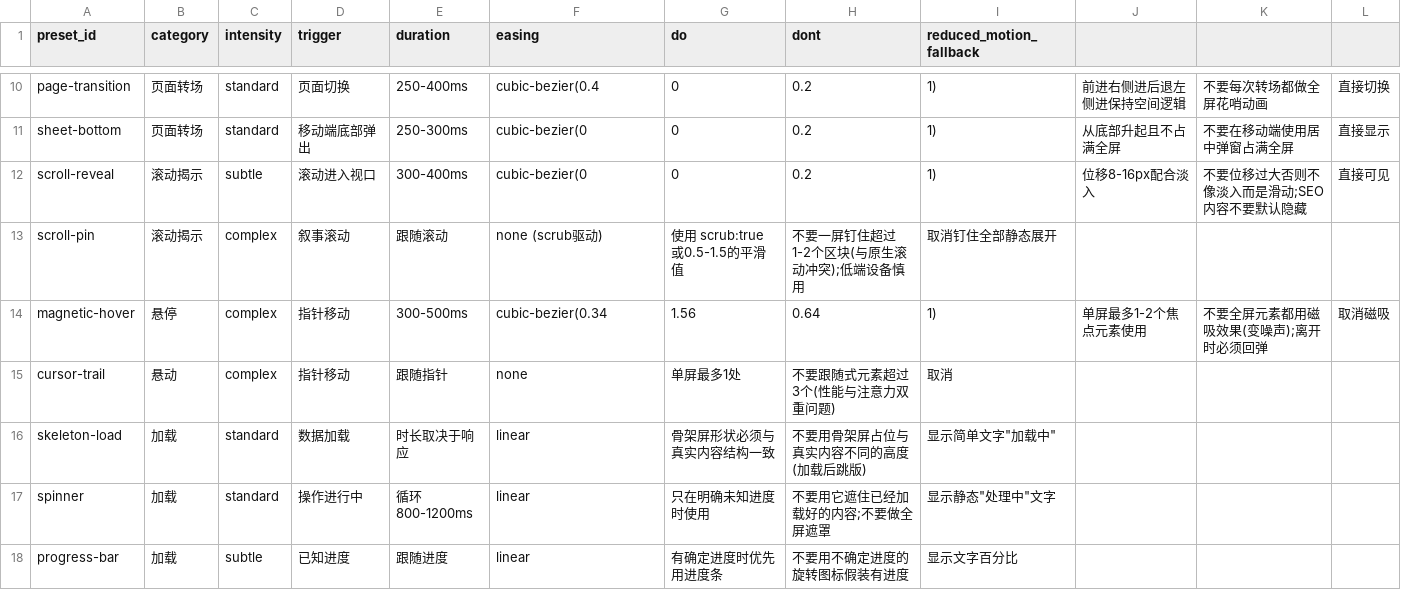
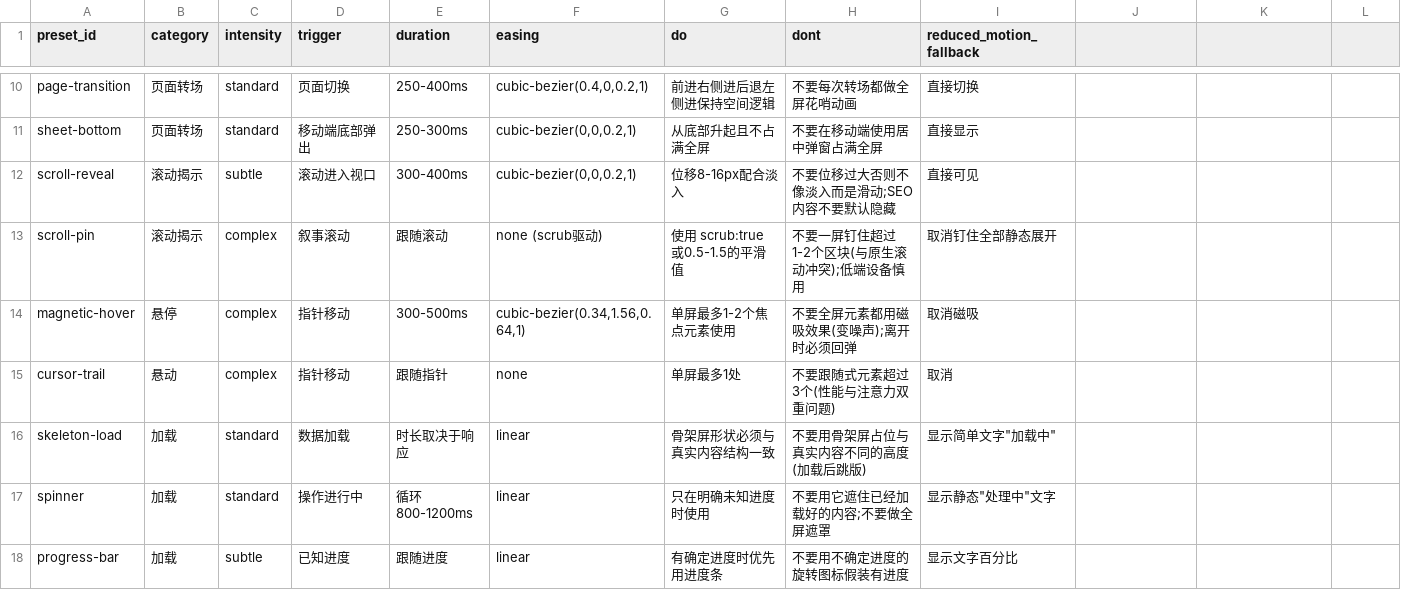
Before and after one commit to xpsmsn/design-iron-rules, a CSV file: data/motion-presets.csv, drawn as a sheet; only a part is shown, gaps mark what is left out; the diff covers the shown part only; the diff names each change by its address in the sheet, - before the commit and + after, or states it on an @@ line.

```diff
--- a/data/motion-presets.csv
+++ b/data/motion-presets.csv
-F10 (easing): cubic-bezier(0.4
+F10 (easing): cubic-bezier(0.4,0,0.2,1)
-G10 (do): 0
+G10 (do): 前进右侧进后退左侧进保持空间逻辑
-H10 (dont): 0.2
+H10 (dont): 不要每次转场都做全屏花哨动画
-I10 (reduced_motion_fallback): 1)
+I10 (reduced_motion_fallback): 直接切换
-J10: 前进右侧进后退左侧进保持空间逻辑
+J10: (empty)
-K10: 不要每次转场都做全屏花哨动画
+K10: (empty)
-L10: 直接切换
+L10: (empty)
-F11:F12 (easing): cubic-bezier(0
+F11:F12 (easing): cubic-bezier(0,0,0.2,1)
-G11 (do): 0
+G11 (do): 从底部升起且不占满全屏
-H11 (dont): 0.2
+H11 (dont): 不要在移动端使用居中弹窗占满全屏
-I11 (reduced_motion_fallback): 1)
+I11 (reduced_motion_fallback): 直接显示
-J11: 从底部升起且不占满全屏
+J11: (empty)
-K11: 不要在移动端使用居中弹窗占满全屏
+K11: (empty)
-L11: 直接显示
+L11: (empty)
-G12 (do): 0
+G12 (do): 位移8-16px配合淡入
-H12 (dont): 0.2
+H12 (dont): 不要位移过大否则不像淡入而是滑动;SEO内容不要默认隐藏
-I12 (reduced_motion_fallback): 1)
+I12 (reduced_motion_fallback): 直接可见
-J12: 位移8-16px配合淡入
+J12: (empty)
-K12: 不要位移过大否则不像淡入而是滑动;SEO内容不要默认隐藏
+K12: (empty)
-L12: 直接可见
+L12: (empty)
-F14 (easing): cubic-bezier(0.34
+F14 (easing): cubic-bezier(0.34,1.56,0.64,1)
-G14 (do): 1.56
+G14 (do): 单屏最多1-2个焦点元素使用
-H14 (dont): 0.64
+H14 (dont): 不要全屏元素都用磁吸效果(变噪声);离开时必须回弹
-I14 (reduced_motion_fallback): 1)
+I14 (reduced_motion_fallback): 取消磁吸
-J14: 单屏最多1-2个焦点元素使用
+J14: (empty)
-K14: 不要全屏元素都用磁吸效果(变噪声);离开时必须回弹
+K14: (empty)
-L14: 取消磁吸
+L14: (empty)
```
Also changed, not shown: 77 edited cells elsewhere in this file, data/palette-presets.csv, data/ux-rules.csv, 7 other files.
